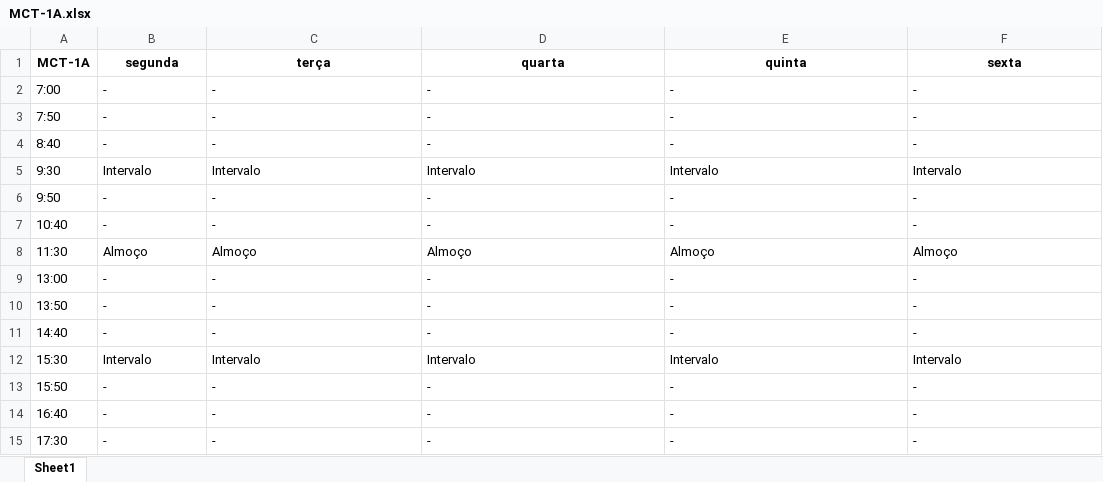
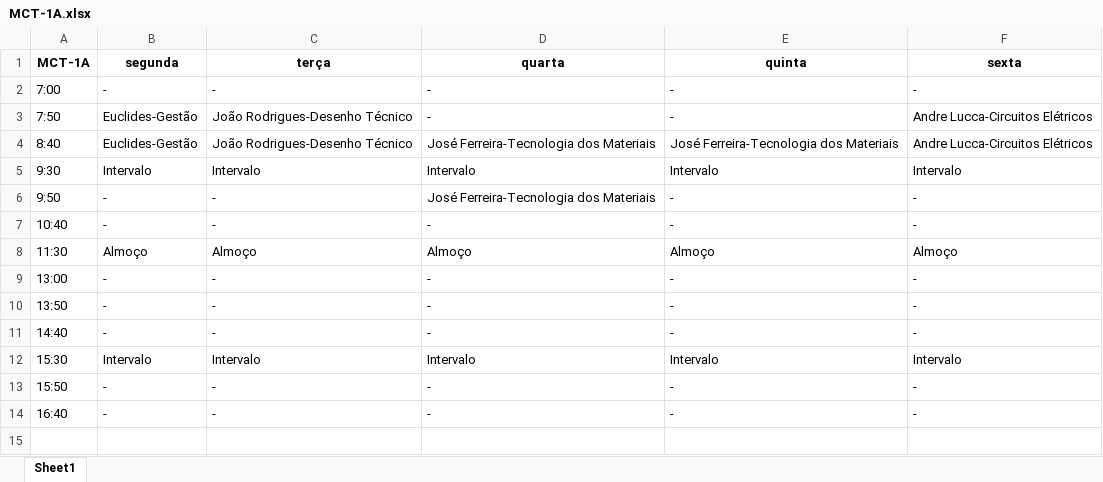
Before and after one commit to TulioHRC/Horarios-CEFET, an Excel workbook: data/turm/MCT-1A.xlsx, sheet Sheet1, drawn as a sheet; values as stored, in another font and other column widths than the file's, no borders; the diff names each change by its address in the sheet, - before the commit and + after, or states it on an @@ line.

```diff
--- a/data/turm/MCT-1A.xlsx (sheet Sheet1)
+++ b/data/turm/MCT-1A.xlsx (sheet Sheet1)
-B3:B4 (segunda): -
+B3:B4 (segunda): Euclides-Gestão
-C3:C4 (terça): -
+C3:C4 (terça): João Rodrigues-Desenho Técnico
-F3:F4 (sexta): -
+F3:F4 (sexta): Andre Lucca-Circuitos Elétricos
-D4 (quarta): -
+D4 (quarta): José Ferreira-Tecnologia dos Materiais
-E4 (quinta): -
+E4 (quinta): José Ferreira-Tecnologia dos Materiais
-D6 (quarta): -
+D6 (quarta): José Ferreira-Tecnologia dos Materiais
-row 15: 17:30 | - | - | - | - | -
```
Also changed, not shown: data/turm/ELT-1A.xlsx, data/turm/ELT-2A.xlsx, 17 other files.
